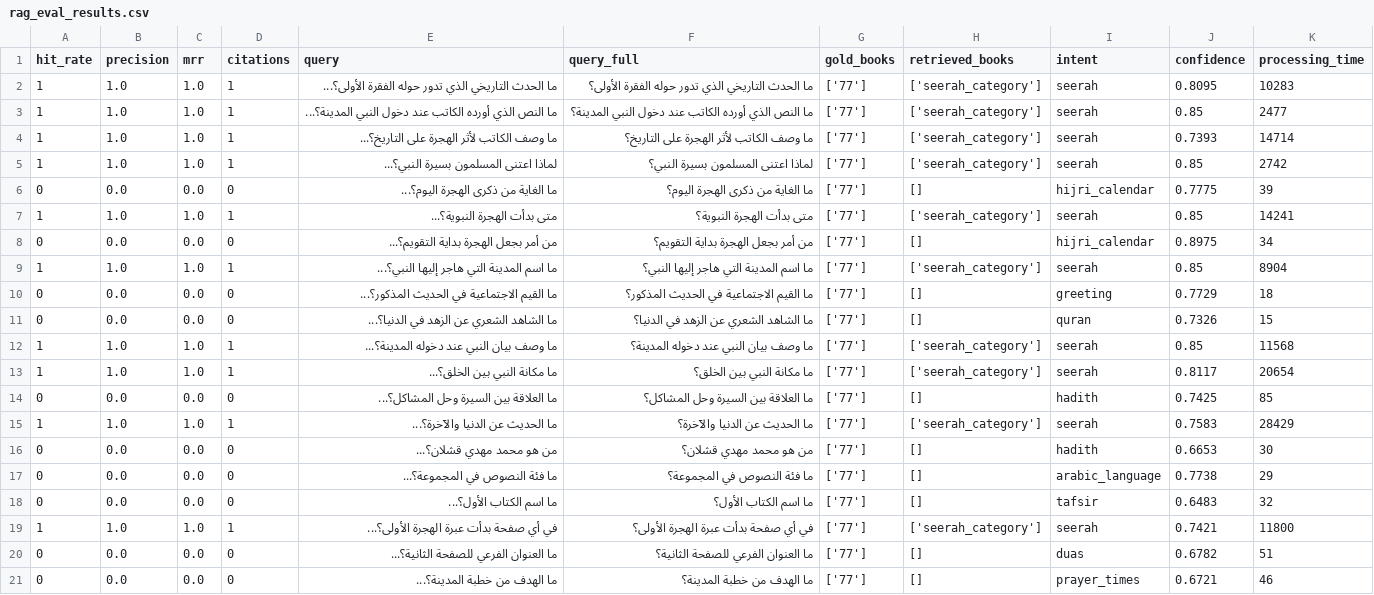
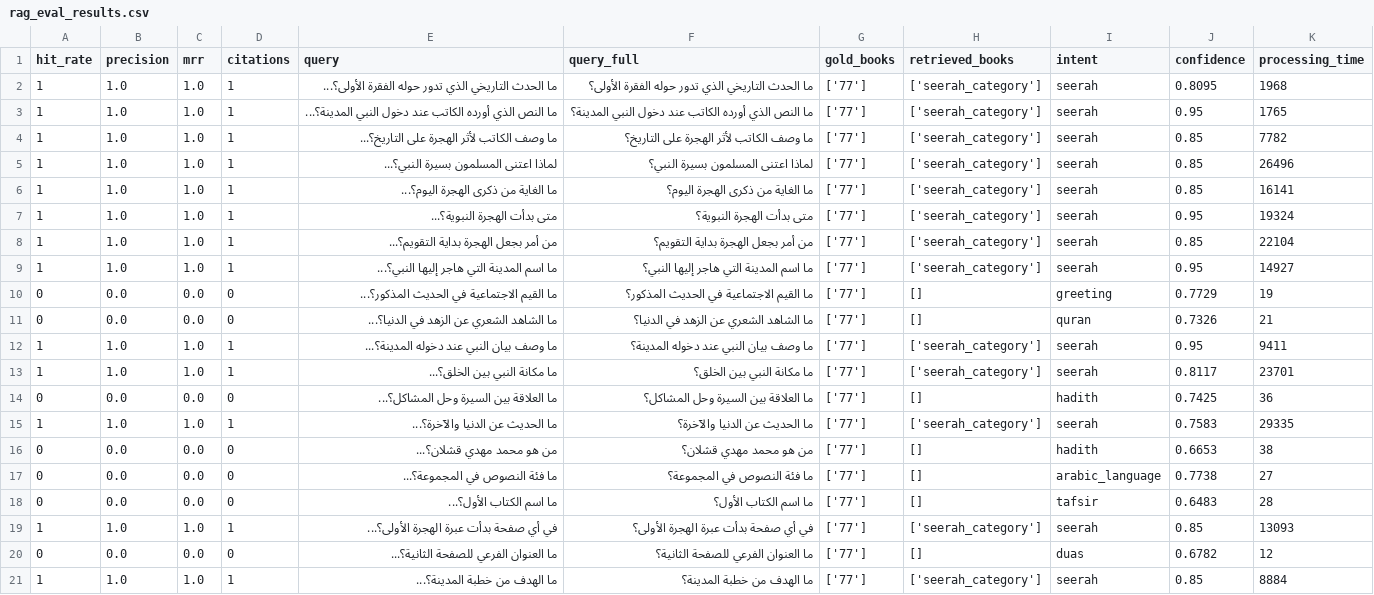
Before and after one commit to Kandil7/Burhan, a CSV file: rag_eval_results.csv, drawn as a sheet.

Commit message:
perf(router): improve intent classification and routing decisions
- Update Router class with new routing logic based on confidence levels
- Enhance RouterAgent to handle unknown intents and low confidence
- Refactor MasterHybridClassifier for async keyword classification
- Remove unnecessary components and simplify configuration management
- Update error handling and logging for better transparency
- Optimize retrieval strategies for specific collections
- Improve tracing and verification step tracking
- Update evaluation results with more accurate processing times

```diff
--- a/rag_eval_results.csv
+++ b/rag_eval_results.csv
@@ -1,21 +1,21 @@
 hit_rate,precision,mrr,citations,query,query_full,gold_books,retrieved_books,intent,confidence,processing_time
-1,1.0,1.0,1,ما الحدث التاريخي الذي تدور حوله الفقرة الأولى؟...,ما الحدث التاريخي الذي تدور حوله الفقرة الأولى؟,['77'],['seerah_category'],seerah,0.8095,10283
-1,1.0,1.0,1,ما النص الذي أورده الكاتب عند دخول النبي المدينة؟...,ما النص الذي أورده الكاتب عند دخول النبي المدينة؟,['77'],['seerah_category'],seerah,0.85,2477
-1,1.0,1.0,1,ما وصف الكاتب لأثر الهجرة على التاريخ؟...,ما وصف الكاتب لأثر الهجرة على التاريخ؟,['77'],['seerah_category'],seerah,0.7393,14714
-1,1.0,1.0,1,لماذا اعتنى المسلمون بسيرة النبي؟...,لماذا اعتنى المسلمون بسيرة النبي؟,['77'],['seerah_category'],seerah,0.85,2742
-0,0.0,0.0,0,ما الغاية من ذكرى الهجرة اليوم؟...,ما الغاية من ذكرى الهجرة اليوم؟,['77'],[],hijri_calendar,0.7775,39
-1,1.0,1.0,1,متى بدأت الهجرة النبوية؟...,متى بدأت الهجرة النبوية؟,['77'],['seerah_category'],seerah,0.85,14241
-0,0.0,0.0,0,من أمر بجعل الهجرة بداية التقويم؟...,من أمر بجعل الهجرة بداية التقويم؟,['77'],[],hijri_calendar,0.8975,34
-1,1.0,1.0,1,ما اسم المدينة التي هاجر إليها النبي؟...,ما اسم المدينة التي هاجر إليها النبي؟,['77'],['seerah_category'],seerah,0.85,8904
-0,0.0,0.0,0,ما القيم الاجتماعية في الحديث المذكور؟...,ما القيم الاجتماعية في الحديث المذكور؟,['77'],[],greeting,0.7729,18
-0,0.0,0.0,0,ما الشاهد الشعري عن الزهد في الدنيا؟...,ما الشاهد الشعري عن الزهد في الدنيا؟,['77'],[],quran,0.7326,15
-1,1.0,1.0,1,ما وصف بيان النبي عند دخوله المدينة؟...,ما وصف بيان النبي عند دخوله المدينة؟,['77'],['seerah_category'],seerah,0.85,11568
-1,1.0,1.0,1,ما مكانة النبي بين الخلق؟...,ما مكانة النبي بين الخلق؟,['77'],['seerah_category'],seerah,0.8117,20654
-0,0.0,0.0,0,ما العلاقة بين السيرة وحل المشاكل؟...,ما العلاقة بين السيرة وحل المشاكل؟,['77'],[],hadith,0.7425,85
-1,1.0,1.0,1,ما الحديث عن الدنيا والآخرة؟...,ما الحديث عن الدنيا والآخرة؟,['77'],['seerah_category'],seerah,0.7583,28429
-0,0.0,0.0,0,من هو محمد مهدي قشلان؟...,من هو محمد مهدي قشلان؟,['77'],[],hadith,0.6653,30
-0,0.0,0.0,0,ما فئة النصوص في المجموعة؟...,ما فئة النصوص في المجموعة؟,['77'],[],arabic_language,0.7738,29
-0,0.0,0.0,0,ما اسم الكتاب الأول؟...,ما اسم الكتاب الأول؟,['77'],[],tafsir,0.6483,32
-1,1.0,1.0,1,في أي صفحة بدأت عبرة الهجرة الأولى؟...,في أي صفحة بدأت عبرة الهجرة الأولى؟,['77'],['seerah_category'],seerah,0.7421,11800
-0,0.0,0.0,0,ما العنوان الفرعي للصفحة الثانية؟...,ما العنوان الفرعي للصفحة الثانية؟,['77'],[],duas,0.6782,51
-0,0.0,0.0,0,ما الهدف من خطبة المدينة؟...,ما الهدف من خطبة المدينة؟,['77'],[],prayer_times,0.6721,46
+1,1.0,1.0,1,ما الحدث التاريخي الذي تدور حوله الفقرة الأولى؟...,ما الحدث التاريخي الذي تدور حوله الفقرة الأولى؟,['77'],['seerah_category'],seerah,0.8095,1968
+1,1.0,1.0,1,ما النص الذي أورده الكاتب عند دخول النبي المدينة؟...,ما النص الذي أورده الكاتب عند دخول النبي المدينة؟,['77'],['seerah_category'],seerah,0.95,1765
+1,1.0,1.0,1,ما وصف الكاتب لأثر الهجرة على التاريخ؟...,ما وصف الكاتب لأثر الهجرة على التاريخ؟,['77'],['seerah_category'],seerah,0.85,7782
+1,1.0,1.0,1,لماذا اعتنى المسلمون بسيرة النبي؟...,لماذا اعتنى المسلمون بسيرة النبي؟,['77'],['seerah_category'],seerah,0.85,26496
+1,1.0,1.0,1,ما الغاية من ذكرى الهجرة اليوم؟...,ما الغاية من ذكرى الهجرة اليوم؟,['77'],['seerah_category'],seerah,0.85,16141
+1,1.0,1.0,1,متى بدأت الهجرة النبوية؟...,متى بدأت الهجرة النبوية؟,['77'],['seerah_category'],seerah,0.95,19324
+1,1.0,1.0,1,من أمر بجعل الهجرة بداية التقويم؟...,من أمر بجعل الهجرة بداية التقويم؟,['77'],['seerah_category'],seerah,0.85,22104
+1,1.0,1.0,1,ما اسم المدينة التي هاجر إليها النبي؟...,ما اسم المدينة التي هاجر إليها النبي؟,['77'],['seerah_category'],seerah,0.95,14927
+0,0.0,0.0,0,ما القيم الاجتماعية في الحديث المذكور؟...,ما القيم الاجتماعية في الحديث المذكور؟,['77'],[],greeting,0.7729,19
+0,0.0,0.0,0,ما الشاهد الشعري عن الزهد في الدنيا؟...,ما الشاهد الشعري عن الزهد في الدنيا؟,['77'],[],quran,0.7326,21
+1,1.0,1.0,1,ما وصف بيان النبي عند دخوله المدينة؟...,ما وصف بيان النبي عند دخوله المدينة؟,['77'],['seerah_category'],seerah,0.95,9411
+1,1.0,1.0,1,ما مكانة النبي بين الخلق؟...,ما مكانة النبي بين الخلق؟,['77'],['seerah_category'],seerah,0.8117,23701
+0,0.0,0.0,0,ما العلاقة بين السيرة وحل المشاكل؟...,ما العلاقة بين السيرة وحل المشاكل؟,['77'],[],hadith,0.7425,36
+1,1.0,1.0,1,ما الحديث عن الدنيا والآخرة؟...,ما الحديث عن الدنيا والآخرة؟,['77'],['seerah_category'],seerah,0.7583,29335
+0,0.0,0.0,0,من هو محمد مهدي قشلان؟...,من هو محمد مهدي قشلان؟,['77'],[],hadith,0.6653,38
+0,0.0,0.0,0,ما فئة النصوص في المجموعة؟...,ما فئة النصوص في المجموعة؟,['77'],[],arabic_language,0.7738,27
+0,0.0,0.0,0,ما اسم الكتاب الأول؟...,ما اسم الكتاب الأول؟,['77'],[],tafsir,0.6483,28
+1,1.0,1.0,1,في أي صفحة بدأت عبرة الهجرة الأولى؟...,في أي صفحة بدأت عبرة الهجرة الأولى؟,['77'],['seerah_category'],seerah,0.85,13093
+0,0.0,0.0,0,ما العنوان الفرعي للصفحة الثانية؟...,ما العنوان الفرعي للصفحة الثانية؟,['77'],[],duas,0.6782,12
+1,1.0,1.0,1,ما الهدف من خطبة المدينة؟...,ما الهدف من خطبة المدينة؟,['77'],['seerah_category'],seerah,0.85,8884
```
Also changed, not shown: 12 other files.
